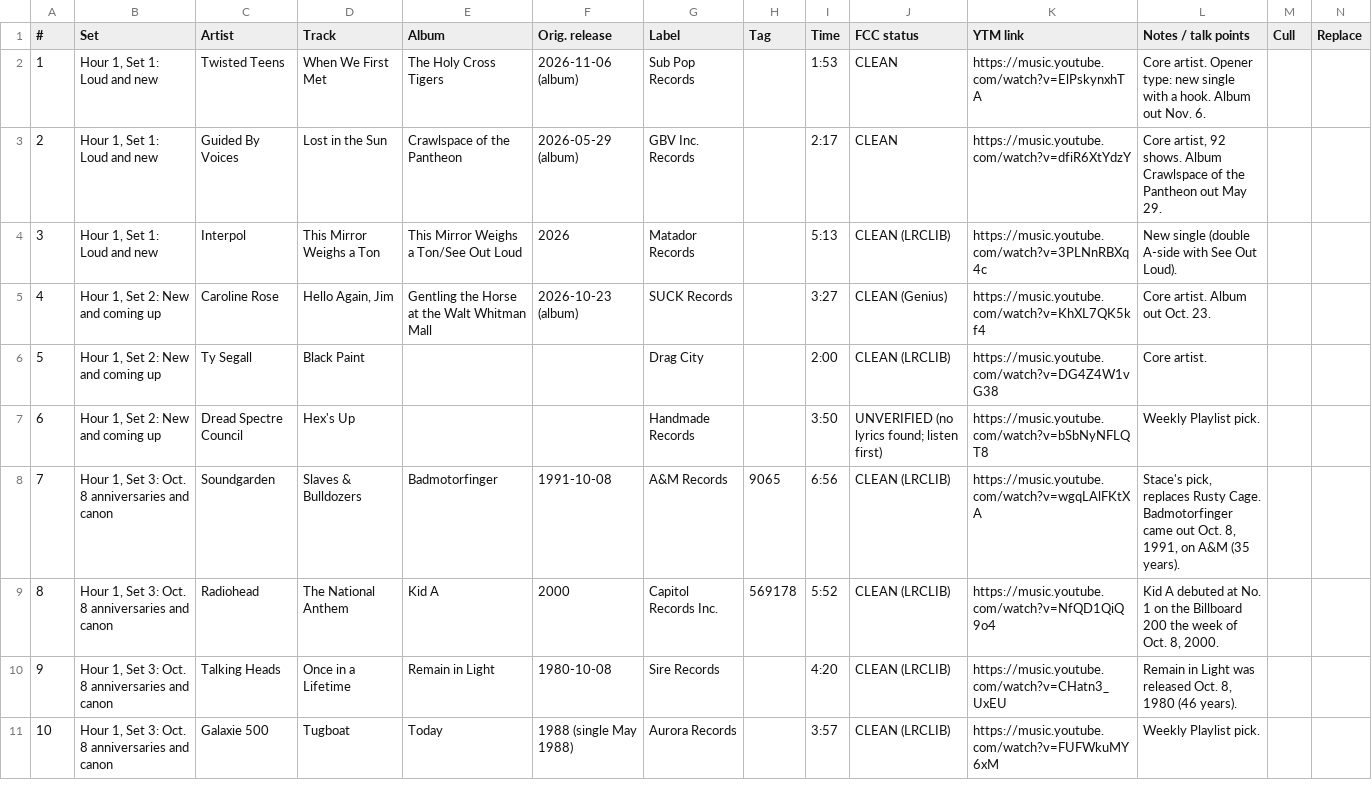
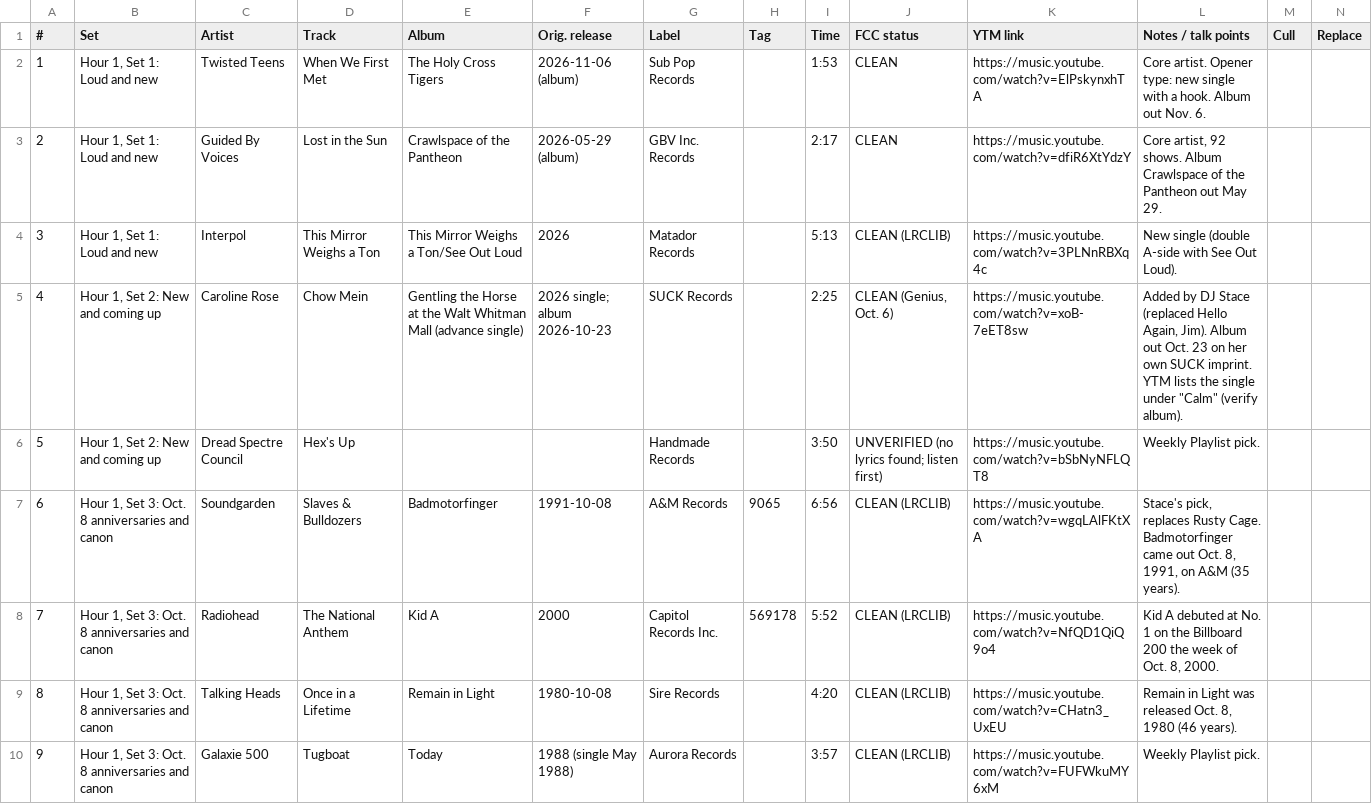
Before and after one commit to mapninja/KZSU-Library-Show, a CSV file: outputs/recon/2026-10-08/notes_sheet_2026-10-08.csv, drawn as a sheet; only a part is shown; removed rows and columns are numbered as before the commit, all else as after; the diff covers the shown part only; the diff names each change by its address in the sheet, - before the commit and + after, or states it on an @@ line.

```diff
--- a/outputs/recon/2026-10-08/notes_sheet_2026-10-08.csv
+++ b/outputs/recon/2026-10-08/notes_sheet_2026-10-08.csv
-D5 (Track): Hello Again, Jim
+D5 (Track): Chow Mein
-E5 (Album): …Whitman Mall
+E5 (Album): …Whitman Mall (advance single)
-F5 (Orig. release): 2026-10-23 (album)
+F5 (Orig. release): 2026 single; album 2026-10-23
-I5 (Time): 3:27
+I5 (Time): 2:25
-J5 (FCC status): CLEAN (Genius)
+J5 (FCC status): CLEAN (Genius, Oct. 6)
-K5 (YTM link): https://music.youtube.com/watch?v=KhXL7QK5kf4
+K5 (YTM link): https://music.youtube.com/watch?v=xoB-7eET8sw
-L5 (Notes / talk points): Core artist. Album out Oct. 23.
+L5 (Notes / talk points): Added by DJ Stace (replaced Hello Again, Jim). Album out Oct. 23 on her own SUCK imprint. YTM lists the single under "Calm" (verify album).
-row 6: 5 | Hour 1, Set 2: New and coming up | Ty Segall | Black Paint |  |  | Drag City |  | 2:00 | CLEAN (LRCLIB) | https://music.youtube.com/watch?v=DG4Z4W1vG38 | Core artist.
@@ column A (#) renumbered between rows 6 and 39 @@
```
Also changed, not shown: 5 added rows elsewhere in this file, data/staged/review_shelf.csv, outputs/recon/2026-10-08/library_show_playlist_2026-10-08.csv, 13 other files.
